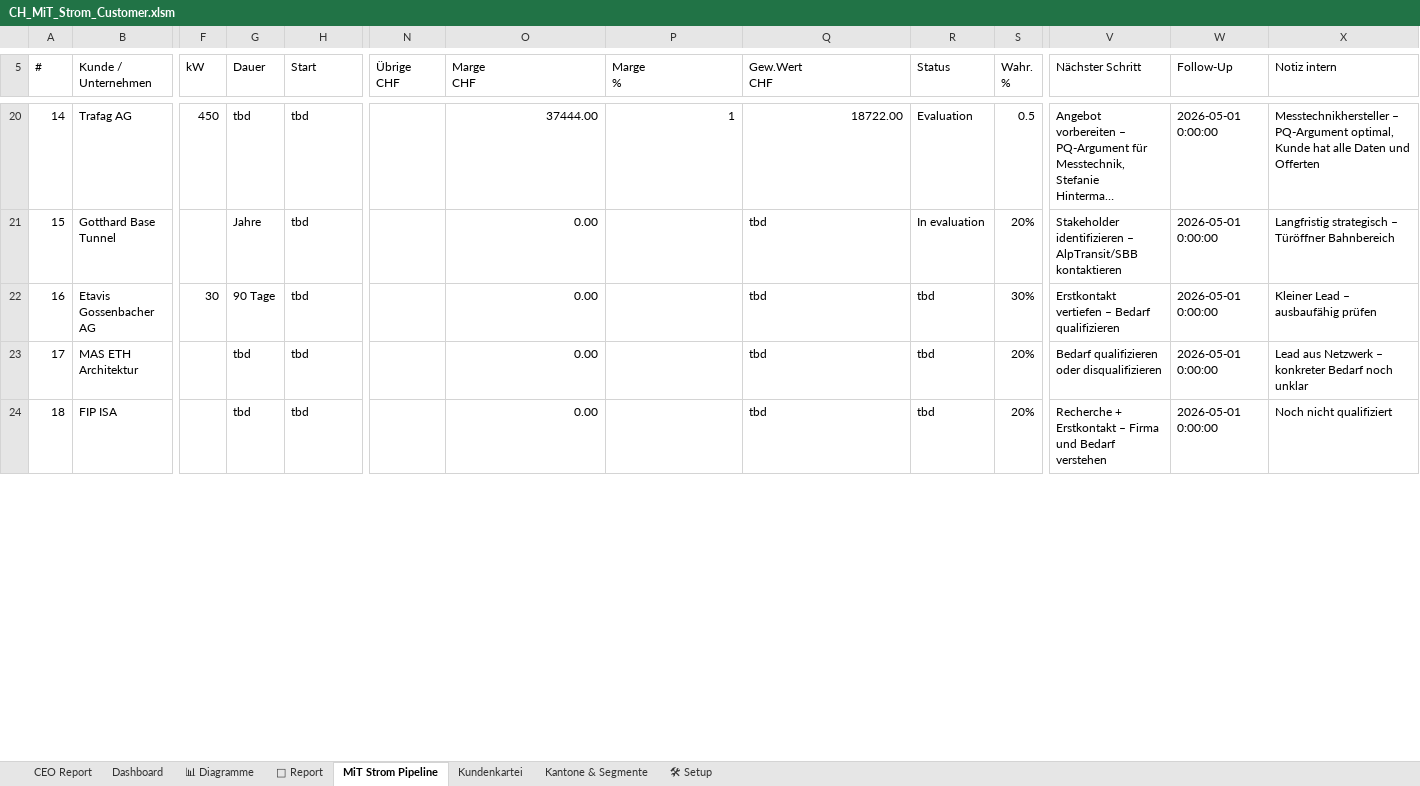
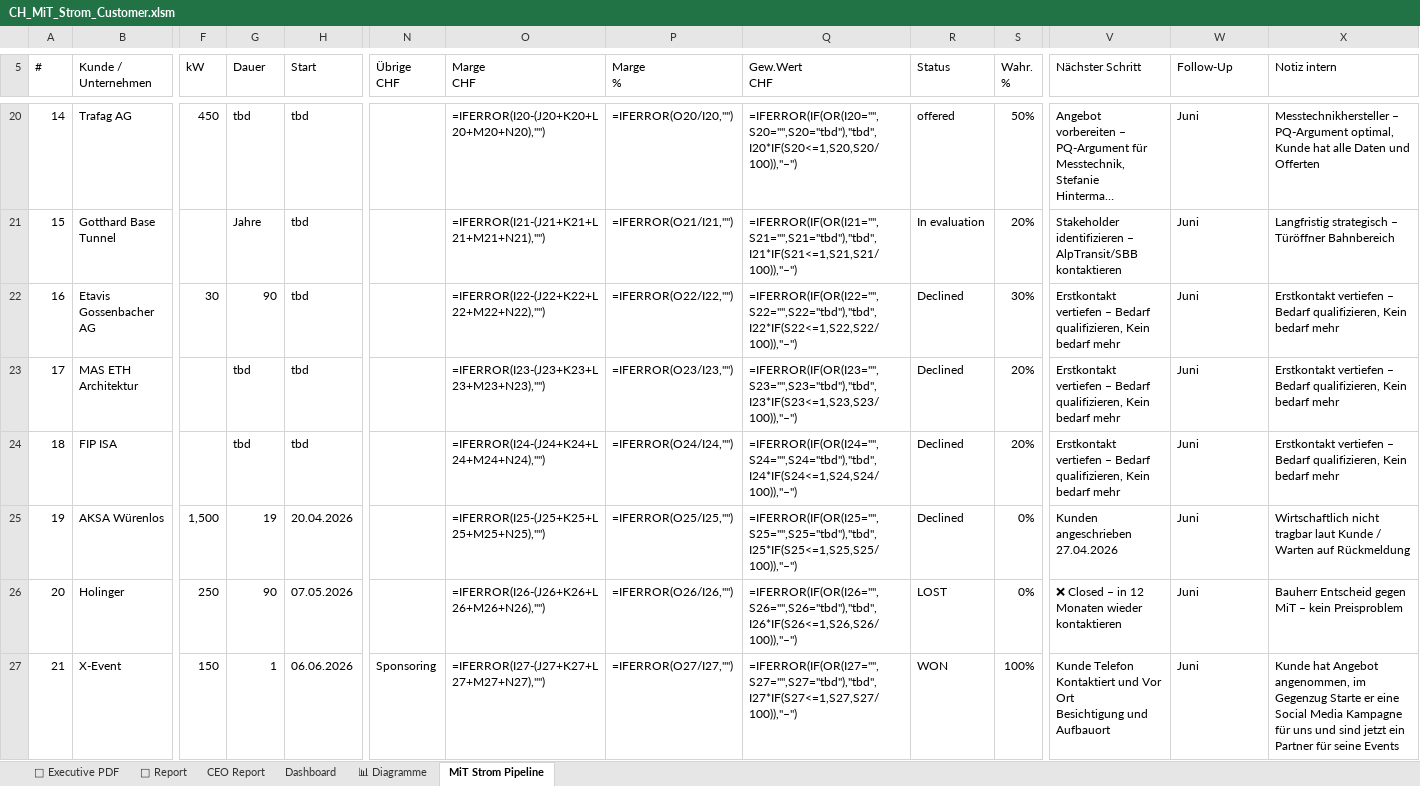
Before and after one commit to Ghostburaq/Burak, an Excel workbook: CH_MiT_Strom_Customer.xlsm, sheet MiT Strom Pipeline, drawn as a sheet; only a part is shown, gaps mark what is left out; long unchanged cells end in …; values as stored, in another font and other column widths than the file's, no cell formats; formulas without a stored value are shown as written; charts and pictures and conditional formats not drawn; rows hold the shown columns only; ↵ is a line break in a cell; the diff covers the shown part only; the diff names each change by its address in the sheet, - before the commit and + after, or states it on an @@ line.

```diff
--- a/CH_MiT_Strom_Customer.xlsm (sheet MiT Strom Pipeline)
+++ b/CH_MiT_Strom_Customer.xlsm (sheet MiT Strom Pipeline)
-sheet tab: Kundenkartei
-sheet tab: Kantone & Segmente
-sheet tab: 🛠 Setup
+sheet tab: 📑 Executive PDF
@@ sheet tab order changed: 📑 Executive PDF | 📄 Report | CEO Report | Dashboard | 📊 Diagramme | MiT Strom Pipeline @@
-O20 (Marge CHF): 37444.00
+O20 (Marge CHF): =IFERROR(I20-(J20+K20+L20+M20+N20),"")
-P20 (Marge %): 1
+P20 (Marge %): =IFERROR(O20/I20,"")
-Q20 (Gew.Wert CHF): 18722.00
+Q20 (Gew.Wert CHF): =IFERROR(IF(OR(I20="",S20="",S20="tbd"),"tbd",I20*IF(S20<=1,S20,S20/100)),"–")
-R20 (Status): Evaluation
+R20 (Status): offered
-S20 (Wahr. %): 0.5
+S20 (Wahr. %): 50%
-W20:W24 (Follow-Up): 2026-05-01 0:00:00
+W20:W24 (Follow-Up): Juni
-O21 (Marge CHF): 0.00
+O21 (Marge CHF): =IFERROR(I21-(J21+K21+L21+M21+N21),"")
-P21 (Marge %): (empty)
+P21 (Marge %): =IFERROR(O21/I21,"")
-Q21 (Gew.Wert CHF): tbd
+Q21 (Gew.Wert CHF): =IFERROR(IF(OR(I21="",S21="",S21="tbd"),"tbd",I21*IF(S21<=1,S21,S21/100)),"–")
-G22 (Dauer): 90 Tage
+G22 (Dauer): 90
-O22 (Marge CHF): 0.00
+O22 (Marge CHF): =IFERROR(I22-(J22+K22+L22+M22+N22),"")
-P22 (Marge %): (empty)
+P22 (Marge %): =IFERROR(O22/I22,"")
-Q22 (Gew.Wert CHF): tbd
+Q22 (Gew.Wert CHF): =IFERROR(IF(OR(I22="",S22="",S22="tbd"),"tbd",I22*IF(S22<=1,S22,S22/100)),"–")
-R22:R24 (Status): tbd
+R22:R24 (Status): Declined
-V22 (Nächster Schritt): …– Bedarf qualifizieren
+V22 (Nächster Schritt): …– Bedarf qualifizieren, Kein bedarf mehr
-X22 (Notiz intern): Kleiner Lead – ausbaufähig prüfen
+X22 (Notiz intern): Erstkontakt vertiefen – Bedarf qualifizieren, Kein bedarf mehr
-O23 (Marge CHF): 0.00
+O23 (Marge CHF): =IFERROR(I23-(J23+K23+L23+M23+N23),"")
-P23 (Marge %): (empty)
+P23 (Marge %): =IFERROR(O23/I23,"")
-Q23 (Gew.Wert CHF): tbd
+Q23 (Gew.Wert CHF): =IFERROR(IF(OR(I23="",S23="",S23="tbd"),"tbd",I23*IF(S23<=1,S23,S23/100)),"–")
-V23 (Nächster Schritt): Bedarf qualifizieren oder disqualifizieren
+V23 (Nächster Schritt): Erstkontakt vertiefen – Bedarf qualifizieren, Kein bedarf mehr
-X23 (Notiz intern): Lead aus Netzwerk – konkreter Bedarf noch unklar
+X23 (Notiz intern): Erstkontakt vertiefen – Bedarf qualifizieren, Kein bedarf mehr
-O24 (Marge CHF): 0.00
+O24 (Marge CHF): =IFERROR(I24-(J24+K24+L24+M24+N24),"")
-P24 (Marge %): (empty)
+P24 (Marge %): =IFERROR(O24/I24,"")
-Q24 (Gew.Wert CHF): tbd
+Q24 (Gew.Wert CHF): =IFERROR(IF(OR(I24="",S24="",S24="tbd"),"tbd",I24*IF(S24<=1,S24,S24/100)),"–")
-V24 (Nächster Schritt): Recherche + Erstkontakt – Firma und Bedarf verstehen
+V24 (Nächster Schritt): Erstkontakt vertiefen – Bedarf qualifizieren, Kein bedarf mehr
-X24 (Notiz intern): Noch nicht qualifiziert
+X24 (Notiz intern): Erstkontakt vertiefen – Bedarf qualifizieren, Kein bedarf mehr
+row 25: 19 | AKSA Würenlos | 1,500 | 19 | 20.04.2026 |  | =IFERROR(I25-(J25+K25+L25+M25+N25),"") | =IFERROR(O25/I25,"") | =IFERROR(IF(OR(I25="",S25="",S25="tbd"),"tbd",I25*IF(S25<=1,S25,S25/100)),"–") | Declined | 0% | Kunden angeschrieben 27.04.2026 | Juni | Wirtschaftlich nicht tragbar laut Kunde / Warten auf Rückmeldung
+row 26: 20 | Holinger | 250 | 90 | 07.05.2026 |  | =IFERROR(I26-(J26+K26+L26+M26+N26),"") | =IFERROR(O26/I26,"") | =IFERROR(IF(OR(I26="",S26="",S26="tbd"),"tbd",I26*IF(S26<=1,S26,S26/100)),"–") | LOST | 0% | ❌ Closed – in 12 Monaten wieder kontaktieren | Juni | Bauherr Entscheid gegen MiT – kein Preisproblem
+row 27: 21 | X-Event | 150 | 1 | 06.06.2026 | Sponsoring | =IFERROR(I27-(J27+K27+L27+M27+N27),"") | =IFERROR(O27/I27,"") | =IFERROR(IF(OR(I27="",S27="",S27="tbd"),"tbd",I27*IF(S27<=1,S27,S27/100)),"–") | WON | 100% | Kunde Telefon Kontaktiert und Vor Ort ↵ Besichtigung und Aufbauort | Juni | Kunde hat Angebot angenommen, im Gegenzug Starte er eine Social Media Kampagne für uns und sind jetzt ein Partner für seine Events
```
Also changed, not shown: 69 added rows, 1 removed row and 143 edited cells elsewhere in this sheet, sheet CEO Report, sheet Dashboard, sheet 📄 Report, sheet 📊 Diagramme, cell formats, hidden cells, charts or pictures, 2 other files.
